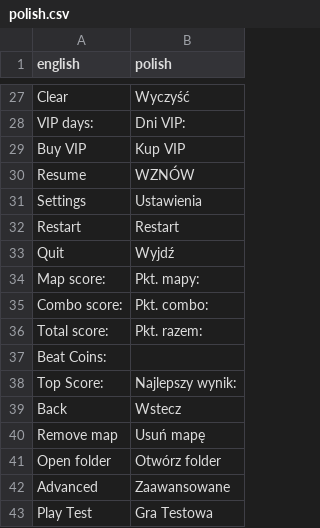
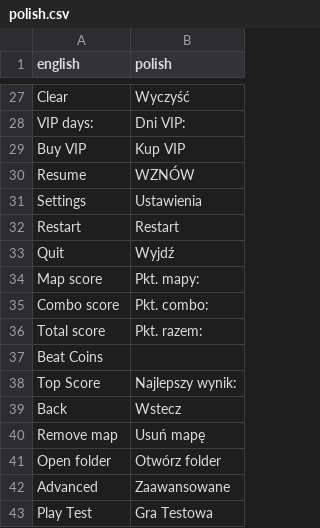
Before and after one commit to kamyker/BeatAim, a CSV file: translations/polish.csv, drawn as a sheet; only a part is shown, gaps mark what is left out; the diff covers the shown part only.

```diff
--- a/translations/polish.csv
+++ b/translations/polish.csv
@@ -33,7 +33,7 @@ Restart,Restart
 Quit,Wyjdź
-Map score:,Pkt. mapy:
-Combo score:,Pkt. combo:
-Total score:,Pkt. razem:
-Beat Coins:,
-Top Score:,Najlepszy wynik:
+Map score,Pkt. mapy:
+Combo score,Pkt. combo:
+Total score,Pkt. razem:
+Beat Coins,
+Top Score,Najlepszy wynik:
 Back,Wstecz
```
Also changed, not shown: 40 added rows elsewhere in this file, translations/japanese.csv, 3 other files.
